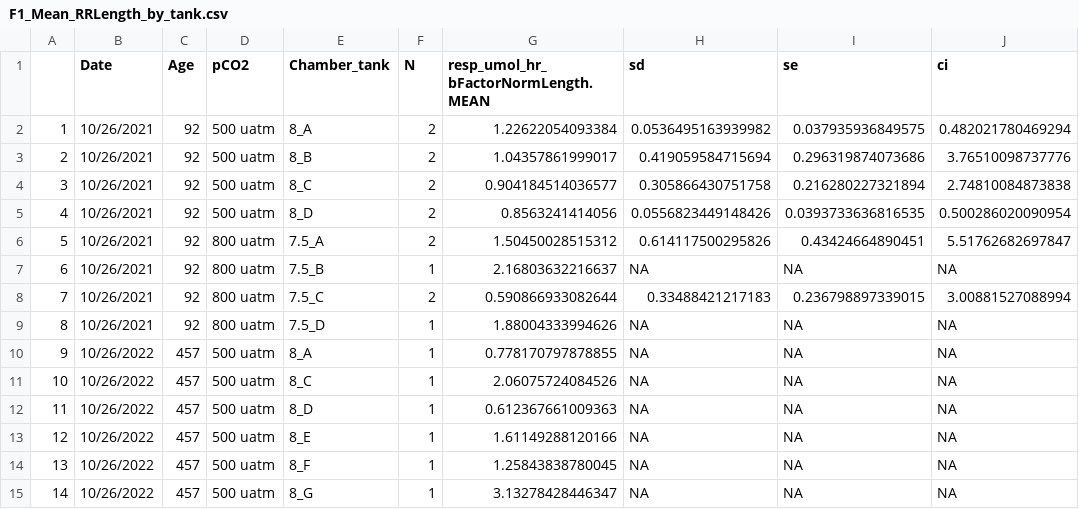
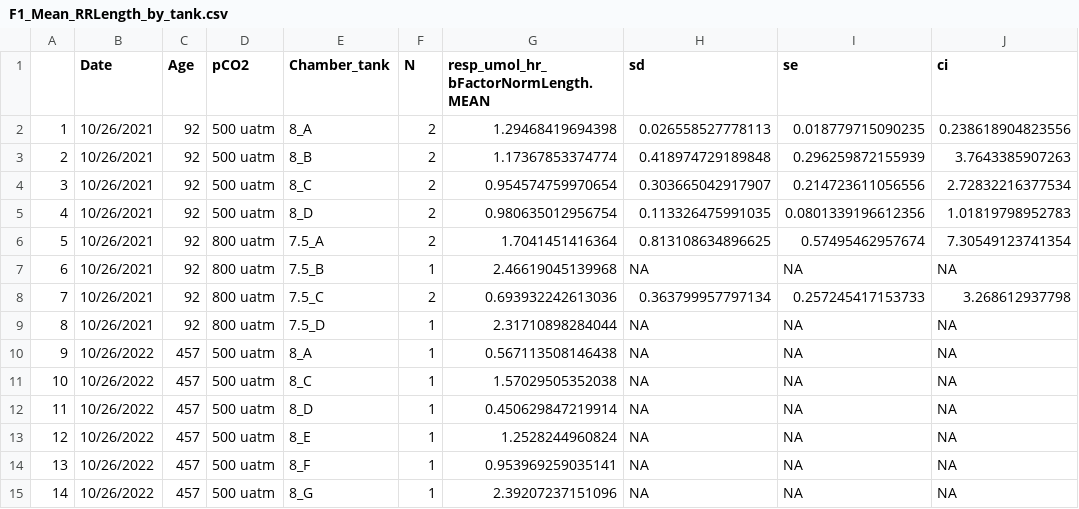
Before and after one commit to NEFSC/EAD-ASEB-Airradians_multigen_OA, a CSV file: RAnalysis/Output/Respiration/F1/F1_Mean_RRLength_by_tank.csv, drawn as a sheet; only a part is shown; the diff covers the shown part only.

```diff
--- a/RAnalysis/Output/Respiration/F1/F1_Mean_RRLength_by_tank.csv
+++ b/RAnalysis/Output/Respiration/F1/F1_Mean_RRLength_by_tank.csv
@@ -1,15 +1,15 @@
 "","Date","Age","pCO2","Chamber_tank","N","resp_umol_hr_bFactorNormLength.MEAN","sd","se","ci"
-"1","10/26/2021",92,"500 uatm","8_A",2,1.22622054093384,0.0536495163939982,0.037935936849575,0.482021780469294
-"2","10/26/2021",92,"500 uatm","8_B",2,1.04357861999017,0.419059584715694,0.296319874073686,3.76510098737776
-"3","10/26/2021",92,"500 uatm","8_C",2,0.904184514036577,0.305866430751758,0.216280227321894,2.74810084873838
-"4","10/26/2021",92,"500 uatm","8_D",2,0.8563241414056,0.0556823449148426,0.0393733636816535,0.500286020090954
-"5","10/26/2021",92,"800 uatm","7.5_A",2,1.50450028515312,0.614117500295826,0.43424664890451,5.51762682697847
-"6","10/26/2021",92,"800 uatm","7.5_B",1,2.16803632216637,NA,NA,NA
-"7","10/26/2021",92,"800 uatm","7.5_C",2,0.590866933082644,0.33488421217183,0.236798897339015,3.00881527088994
-"8","10/26/2021",92,"800 uatm","7.5_D",1,1.88004333994626,NA,NA,NA
-"9","10/26/2022",457,"500 uatm","8_A",1,0.778170797878855,NA,NA,NA
-"10","10/26/2022",457,"500 uatm","8_C",1,2.06075724084526,NA,NA,NA
-"11","10/26/2022",457,"500 uatm","8_D",1,0.612367661009363,NA,NA,NA
-"12","10/26/2022",457,"500 uatm","8_E",1,1.61149288120166,NA,NA,NA
-"13","10/26/2022",457,"500 uatm","8_F",1,1.25843838780045,NA,NA,NA
-"14","10/26/2022",457,"500 uatm","8_G",1,3.13278428446347,NA,NA,NA
+"1","10/26/2021",92,"500 uatm","8_A",2,1.29468419694398,0.026558527778113,0.018779715090235,0.238618904823556
+"2","10/26/2021",92,"500 uatm","8_B",2,1.17367853374774,0.418974729189848,0.296259872155939,3.7643385907263
+"3","10/26/2021",92,"500 uatm","8_C",2,0.954574759970654,0.303665042917907,0.214723611056556,2.72832216377534
+"4","10/26/2021",92,"500 uatm","8_D",2,0.980635012956754,0.113326475991035,0.0801339196612356,1.01819798952783
+"5","10/26/2021",92,"800 uatm","7.5_A",2,1.7041451416364,0.813108634896625,0.57495462957674,7.30549123741354
+"6","10/26/2021",92,"800 uatm","7.5_B",1,2.46619045139968,NA,NA,NA
+"7","10/26/2021",92,"800 uatm","7.5_C",2,0.693932242613036,0.363799957797134,0.257245417153733,3.268612937798
+"8","10/26/2021",92,"800 uatm","7.5_D",1,2.31710898284044,NA,NA,NA
+"9","10/26/2022",457,"500 uatm","8_A",1,0.567113508146438,NA,NA,NA
+"10","10/26/2022",457,"500 uatm","8_C",1,1.57029505352038,NA,NA,NA
+"11","10/26/2022",457,"500 uatm","8_D",1,0.450629847219914,NA,NA,NA
+"12","10/26/2022",457,"500 uatm","8_E",1,1.2528244960824,NA,NA,NA
+"13","10/26/2022",457,"500 uatm","8_F",1,0.953969259035141,NA,NA,NA
+"14","10/26/2022",457,"500 uatm","8_G",1,2.39207237151096,NA,NA,NA
```
Also changed, not shown: 135 edited cells elsewhere in this file, RAnalysis/Output/Respiration/F1/F1_RR_LENGTH_Statistics.csv, RAnalysis/Output/Respiration/F1/F1_RR_TDW_Statistics.csv, 10 other files.
